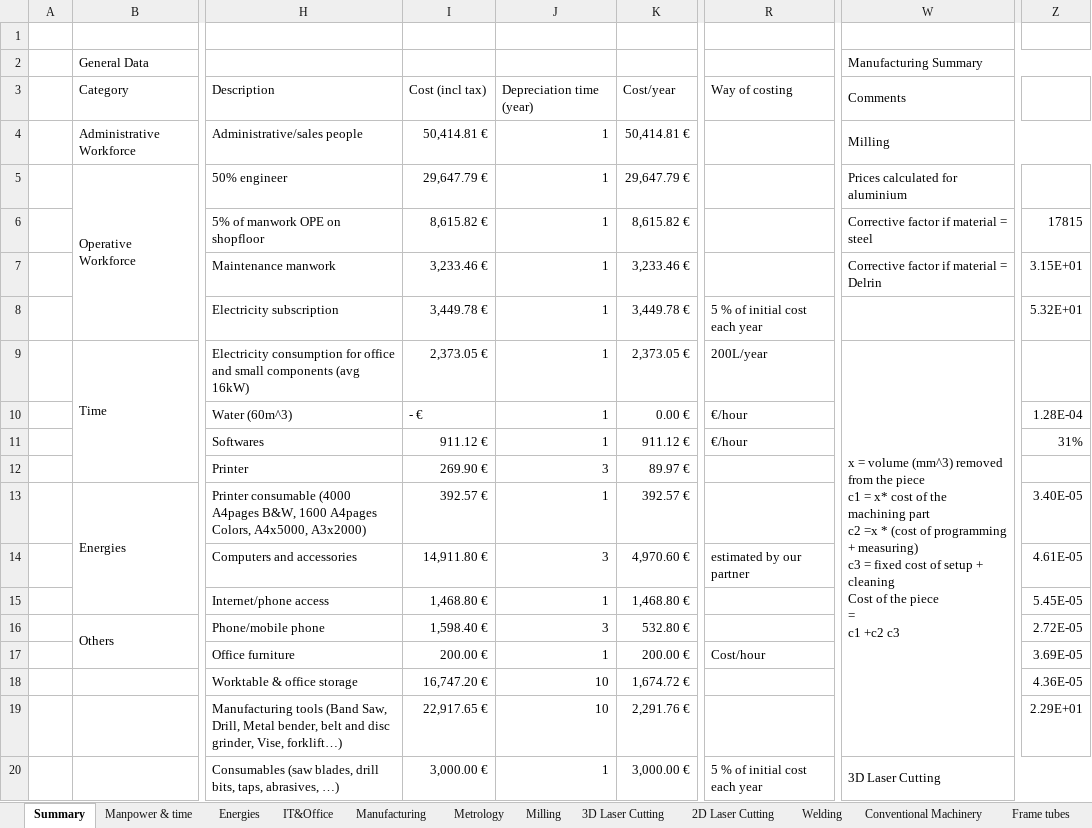
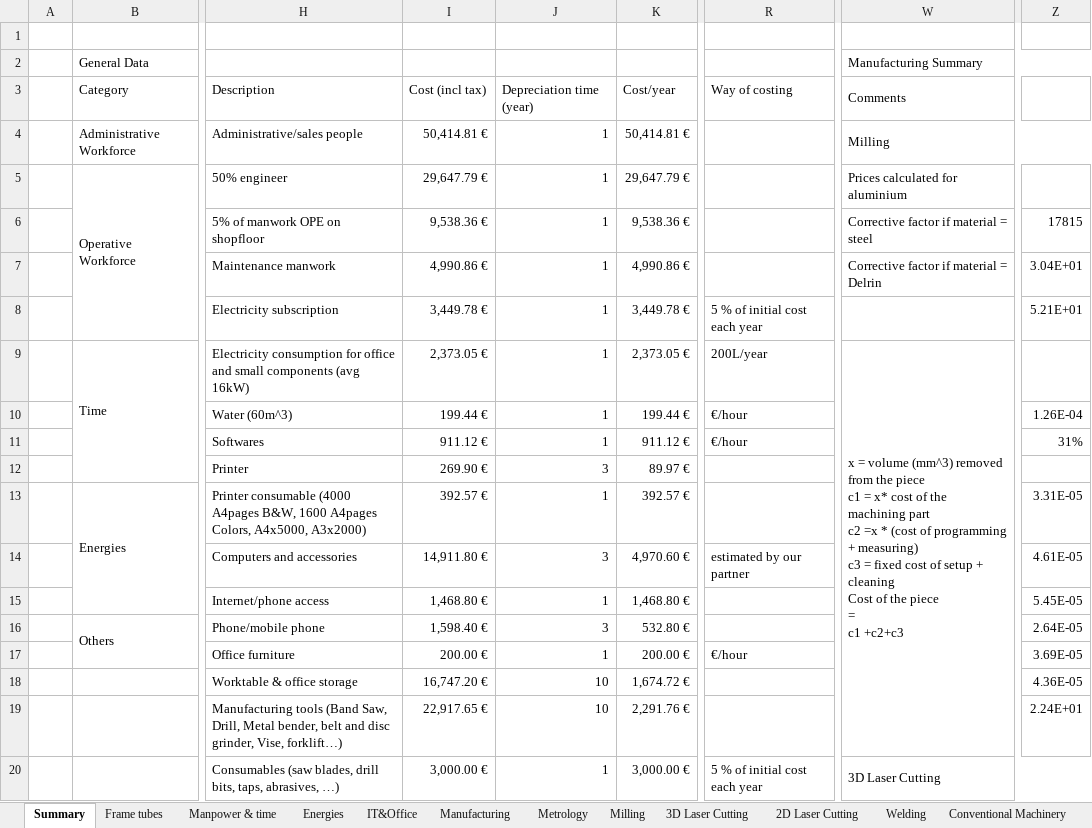
Before and after one commit to EOSCogniton/ELIZ-2021, an Excel workbook: CR_Cost_Report/01_BOM/00_Cost_Report_Document/COST_Model.xlsx, sheet Summary, drawn as a sheet; only a part is shown, gaps mark what is left out; values as stored, in another font and other column widths than the file's, no cell formats; ↵ is a line break in a cell; the diff covers the shown part only; the diff names each change by its address in the sheet, - before the commit and + after, or states it on an @@ line.

Commit message:
maj cost model

```diff
--- a/CR_Cost_Report/01_BOM/00_Cost_Report_Document/COST_Model.xlsx (sheet Summary)
+++ b/CR_Cost_Report/01_BOM/00_Cost_Report_Document/COST_Model.xlsx (sheet Summary)
@@ sheet tab order changed: Summary | Frame tubes | Manpower & time | Energies | IT&Office | Manufacturing | Metrology | Milling | 3D Laser Cutting | 2D Laser Cutting | Welding | Conventional Machinery @@
-I6: 8,615.82 €
+I6: 9,538.36 €
-K6: 8,615.82 €
+K6: 9,538.36 €
-I7: 3,233.46 €
+I7: 4,990.86 €
-K7: 3,233.46 €
+K7: 4,990.86 €
-Z7: 3.15E+01
+Z7: 3.04E+01
-Z8: 5.32E+01
+Z8: 5.21E+01
-W9: …= ↵ c1 +c2 c3
+W9: …= ↵ c1 +c2+c3
-I10: - €
+I10: 199.44 €
-K10: 0.00 €
+K10: 199.44 €
-Z10: 1.28E-04
+Z10: 1.26E-04
-Z13: 3.40E-05
+Z13: 3.31E-05
-Z16: 2.72E-05
+Z16: 2.64E-05
-R17: Cost/hour
+R17: €/hour
-Z19: 2.29E+01
+Z19: 2.24E+01
```
Also changed, not shown: 35 added rows, 14 removed rows, 53 edited cells and merged cells elsewhere in this sheet, sheet Manpower & time, sheet Body Manufacturing, sheet Material, sheet Frame tubes, sheet Welding, sheet Pieces, 1 more sheet, other sheet tabs, cell formats, formulas that keep their value, 2 other files.
